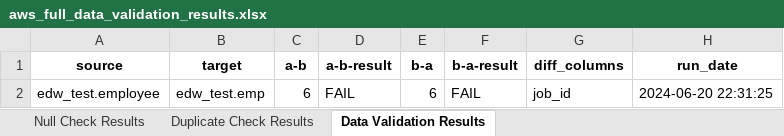
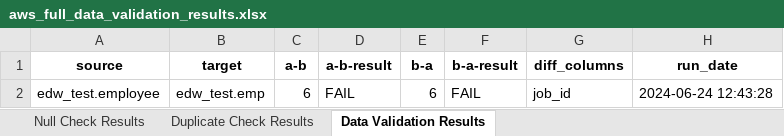
Before and after one commit to krishnainfoblox/data_dreamers, an Excel workbook: RESULT/aws_full_data_validation_results.xlsx, sheet Data Validation Results, drawn as a sheet; values as stored, in another font and other column widths than the file's, no borders; the diff names each change by its address in the sheet, - before the commit and + after, or states it on an @@ line.

```diff
--- a/RESULT/aws_full_data_validation_results.xlsx (sheet Data Validation Results)
+++ b/RESULT/aws_full_data_validation_results.xlsx (sheet Data Validation Results)
-H2 (run_date): 2024-06-20 22:31:25
+H2 (run_date): 2024-06-24 12:43:28
```
Also changed, not shown: sheet Null Check Results, sheet Duplicate Check Results, 7 other files.
